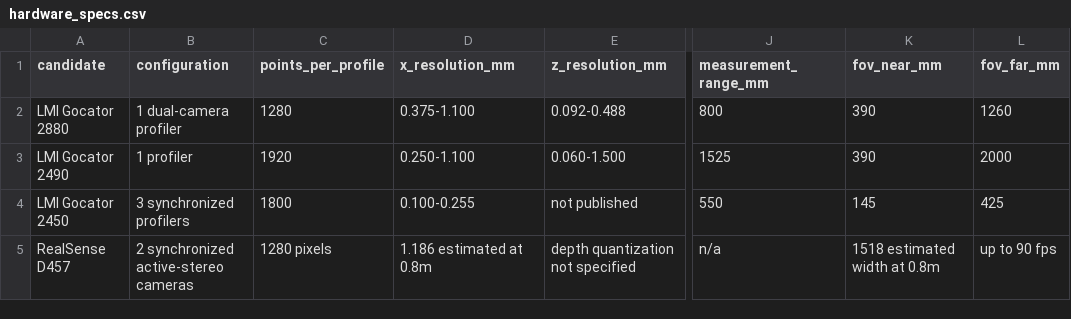
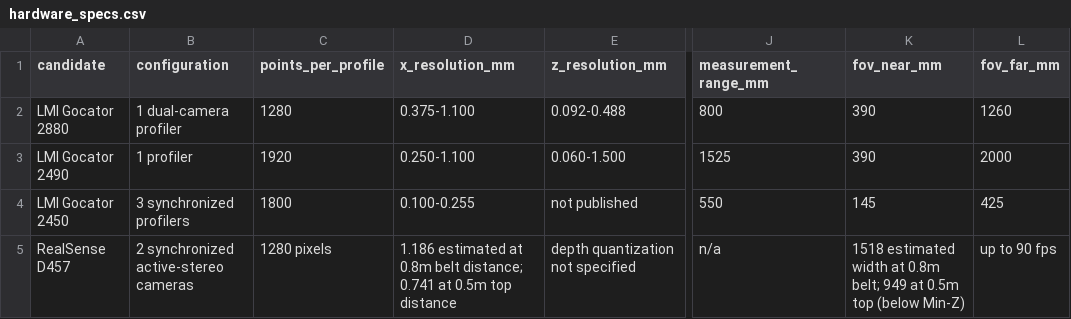
Before and after one commit to Leo0742/Conveyor-Dimensioning-Station, a CSV file: data/hardware_specs.csv, drawn as a sheet; only a part is shown, gaps mark what is left out; the diff names each change by its address in the sheet, - before the commit and + after, or states it on an @@ line.

```diff
--- a/data/hardware_specs.csv
+++ b/data/hardware_specs.csv
-D5 (x_resolution_mm): 1.186 estimated at 0.8m
+D5 (x_resolution_mm): 1.186 estimated at 0.8m belt distance; 0.741 at 0.5m top distance
-K5 (fov_near_mm): …at 0.8m
+K5 (fov_near_mm): …at 0.8m belt; 949 at 0.5m top (below Min-Z)
```
Also changed, not shown: assets/demo/monte_carlo.csv, assets/demo/sensor_benchmark.csv, 35 other files.
